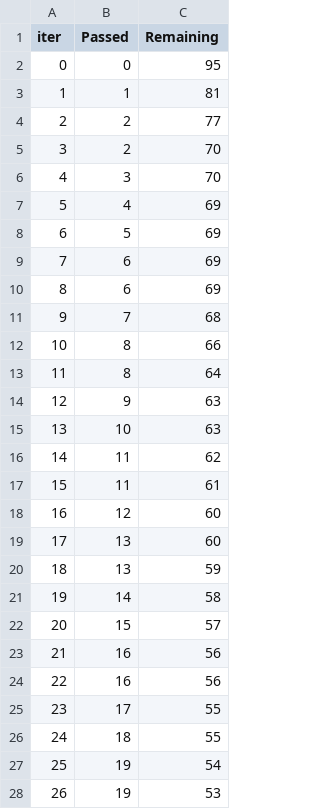
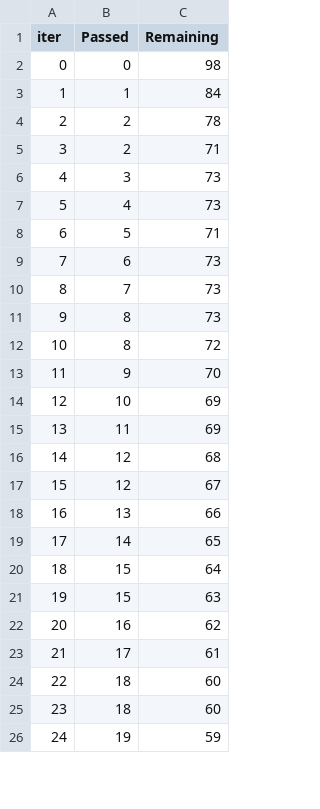
Before and after one commit to Ranavansh2005/ML_Project, a TSV file: catboost_info/time_left.tsv, drawn as a sheet; only a part is shown; removed rows and columns are numbered as before the commit, all else as after; the diff covers the shown part only; the diff names each change by its address in the sheet, - before the commit and + after, or states it on an @@ line.

Commit message:
Data transformation is added

```diff
--- a/catboost_info/time_left.tsv
+++ b/catboost_info/time_left.tsv
-C2 (Remaining): 95
+C2 (Remaining): 98
-C3 (Remaining): 81
+C3 (Remaining): 84
-C4 (Remaining): 77
+C4 (Remaining): 78
-C5 (Remaining): 70
+C5 (Remaining): 71
-C6 (Remaining): 70
+C6 (Remaining): 73
-C7 (Remaining): 69
+C7 (Remaining): 73
-C8 (Remaining): 69
+C8 (Remaining): 71
-C9 (Remaining): 69
+C9 (Remaining): 73
-row 10: 8 | 6 | 69
@@ column A (iter) renumbered between rows 10 and 97 @@
-C10 (Remaining): 68
+C10 (Remaining): 73
-C11 (Remaining): 66
+C11 (Remaining): 73
-C12 (Remaining): 64
+C12 (Remaining): 72
-C13 (Remaining): 63
+C13 (Remaining): 70
-C14 (Remaining): 63
+C14 (Remaining): 69
-C15 (Remaining): 62
+C15 (Remaining): 69
-row 17: 15 | 11 | 61
-C16 (Remaining): 60
+C16 (Remaining): 68
-row 19: 17 | 13 | 60
+row 17: 15 | 12 | 67
-C18 (Remaining): 59
+C18 (Remaining): 66
-C19 (Remaining): 58
+C19 (Remaining): 65
-C20 (Remaining): 57
+C20 (Remaining): 64
-row 23: 21 | 16 | 56
+row 21: 19 | 15 | 63
-C22 (Remaining): 56
+C22 (Remaining): 62
-C23 (Remaining): 55
+C23 (Remaining): 61
-C24 (Remaining): 55
+C24 (Remaining): 60
-row 27: 25 | 19 | 54
+row 25: 23 | 18 | 60
-C26 (Remaining): 53
+C26 (Remaining): 59
```
Also changed, not shown: 15 added rows, 13 removed rows and 55 edited cells elsewhere in this file, 3 other files.
